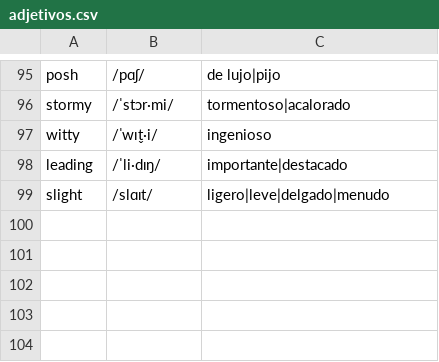
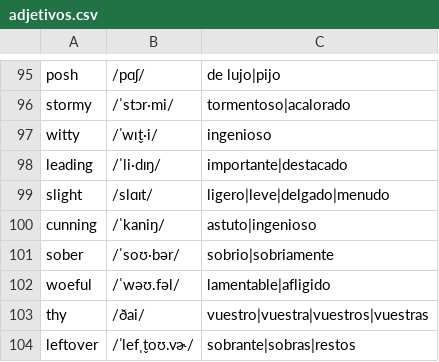
Before and after one commit to pedronalbert/english-practicer, a CSV file: data/adjetivos.csv, drawn as a sheet; only a part is shown, gaps mark what is left out; the diff names each change by its address in the sheet, - before the commit and + after, or states it on an @@ line.

```diff
--- a/data/adjetivos.csv
+++ b/data/adjetivos.csv
+row 100: cunning | /ˈkaniŋ/ | astuto|ingenioso
+row 101: sober | /ˈsoʊ·bər/ | sobrio|sobriamente
+row 102: woeful | /ˈwəʊ.fəl/ | lamentable|afligido
+row 103: thy | /ðai/ | vuestro|vuestra|vuestros|vuestras
+row 104: leftover | /ˈlefˌt̬oʊ.vɚ/ | sobrante|sobras|restos
```
Also changed, not shown: data/sustantivos.csv, data/verbos.csv.
